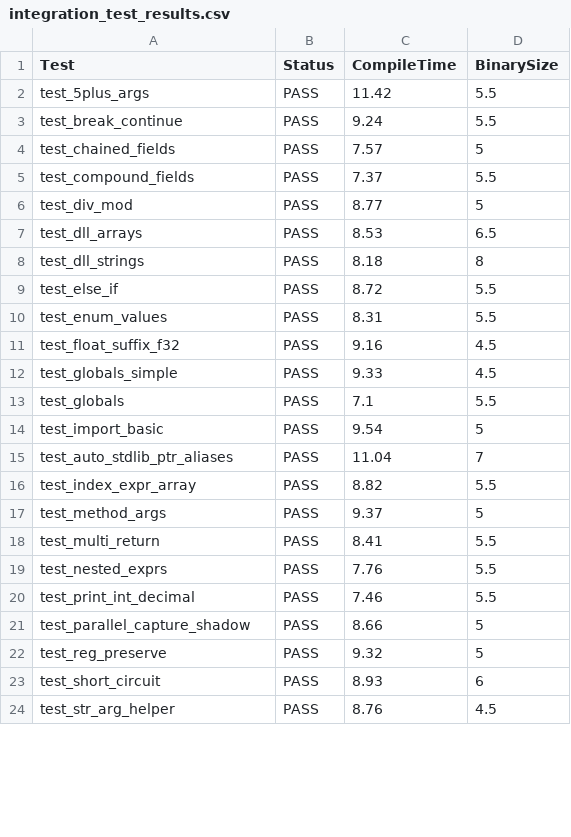
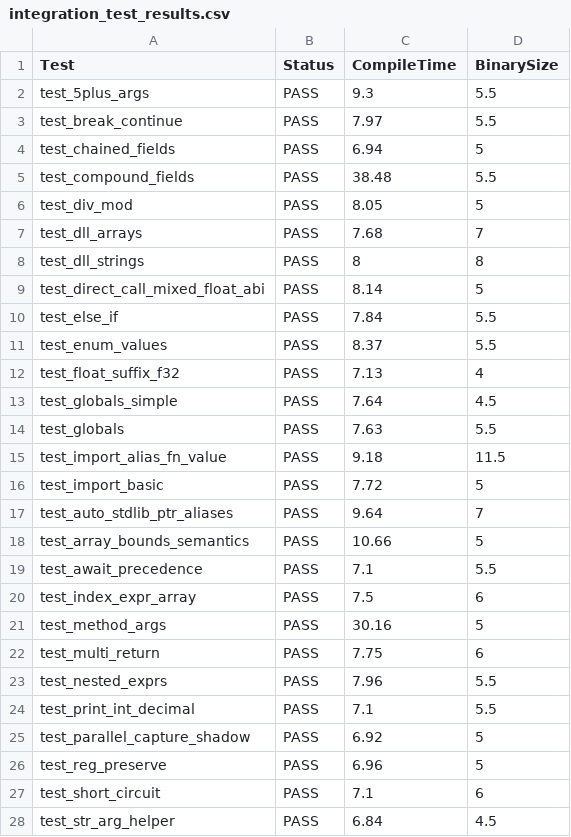
Before and after one commit to veriepicc/Opus, a CSV file: integration_test_results.csv, drawn as a sheet; only a part is shown; the diff covers the shown part only.

Commit message:
harden compiler, fix bugs, optimize a lot
theres still room to go, the optimization was just the easy stuff we still beat msvc by 1.5x on general tests lmao

```diff
--- a/integration_test_results.csv
+++ b/integration_test_results.csv
@@ -1,24 +1,28 @@
 "Test","Status","CompileTime","BinarySize"
-"test_5plus_args","PASS","11.42","5.5"
-"test_break_continue","PASS","9.24","5.5"
-"test_chained_fields","PASS","7.57","5"
-"test_compound_fields","PASS","7.37","5.5"
-"test_div_mod","PASS","8.77","5"
-"test_dll_arrays","PASS","8.53","6.5"
-"test_dll_strings","PASS","8.18","8"
-"test_else_if","PASS","8.72","5.5"
-"test_enum_values","PASS","8.31","5.5"
-"test_float_suffix_f32","PASS","9.16","4.5"
-"test_globals_simple","PASS","9.33","4.5"
-"test_globals","PASS","7.1","5.5"
-"test_import_basic","PASS","9.54","5"
-"test_auto_stdlib_ptr_aliases","PASS","11.04","7"
-"test_index_expr_array","PASS","8.82","5.5"
-"test_method_args","PASS","9.37","5"
-"test_multi_return","PASS","8.41","5.5"
-"test_nested_exprs","PASS","7.76","5.5"
-"test_print_int_decimal","PASS","7.46","5.5"
-"test_parallel_capture_shadow","PASS","8.66","5"
-"test_reg_preserve","PASS","9.32","5"
-"test_short_circuit","PASS","8.93","6"
-"test_str_arg_helper","PASS","8.76","4.5"
+"test_5plus_args","PASS","9.3","5.5"
+"test_break_continue","PASS","7.97","5.5"
+"test_chained_fields","PASS","6.94","5"
+"test_compound_fields","PASS","38.48","5.5"
+"test_div_mod","PASS","8.05","5"
+"test_dll_arrays","PASS","7.68","7"
+"test_dll_strings","PASS","8","8"
+"test_direct_call_mixed_float_abi","PASS","8.14","5"
+"test_else_if","PASS","7.84","5.5"
+"test_enum_values","PASS","8.37","5.5"
+"test_float_suffix_f32","PASS","7.13","4"
+"test_globals_simple","PASS","7.64","4.5"
+"test_globals","PASS","7.63","5.5"
+"test_import_alias_fn_value","PASS","9.18","11.5"
+"test_import_basic","PASS","7.72","5"
+"test_auto_stdlib_ptr_aliases","PASS","9.64","7"
+"test_array_bounds_semantics","PASS","10.66","5"
+"test_await_precedence","PASS","7.1","5.5"
+"test_index_expr_array","PASS","7.5","6"
+"test_method_args","PASS","30.16","5"
+"test_multi_return","PASS","7.75","6"
+"test_nested_exprs","PASS","7.96","5.5"
+"test_print_int_decimal","PASS","7.1","5.5"
+"test_parallel_capture_shadow","PASS","6.92","5"
+"test_reg_preserve","PASS","6.96","5"
+"test_short_circuit","PASS","7.1","6"
+"test_str_arg_helper","PASS","6.84","4.5"
```
Also changed, not shown: 23 edited cells elsewhere in this file, 8 other files.
